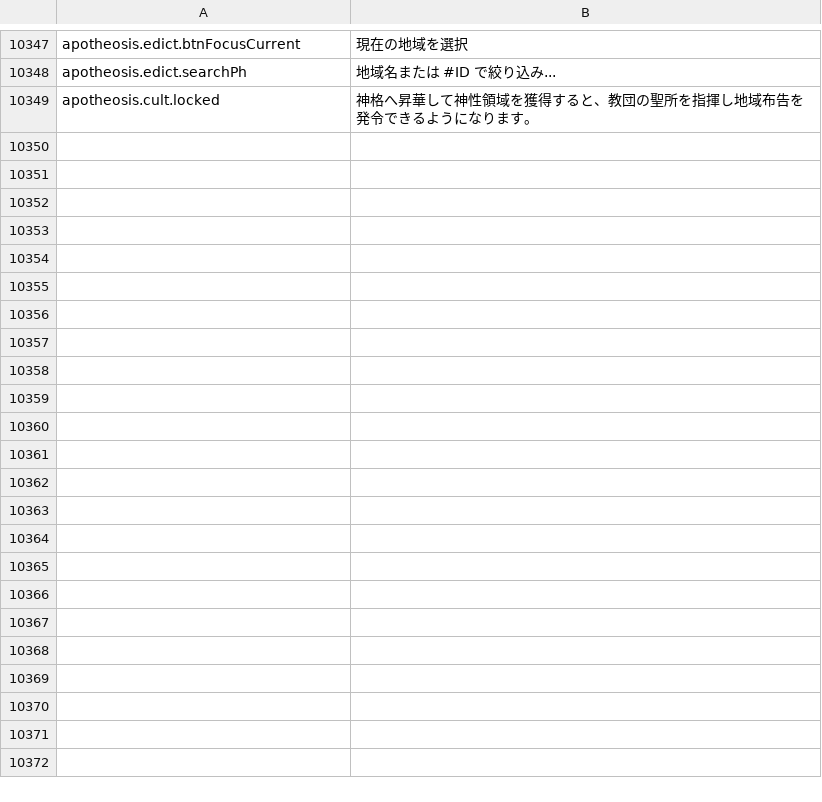
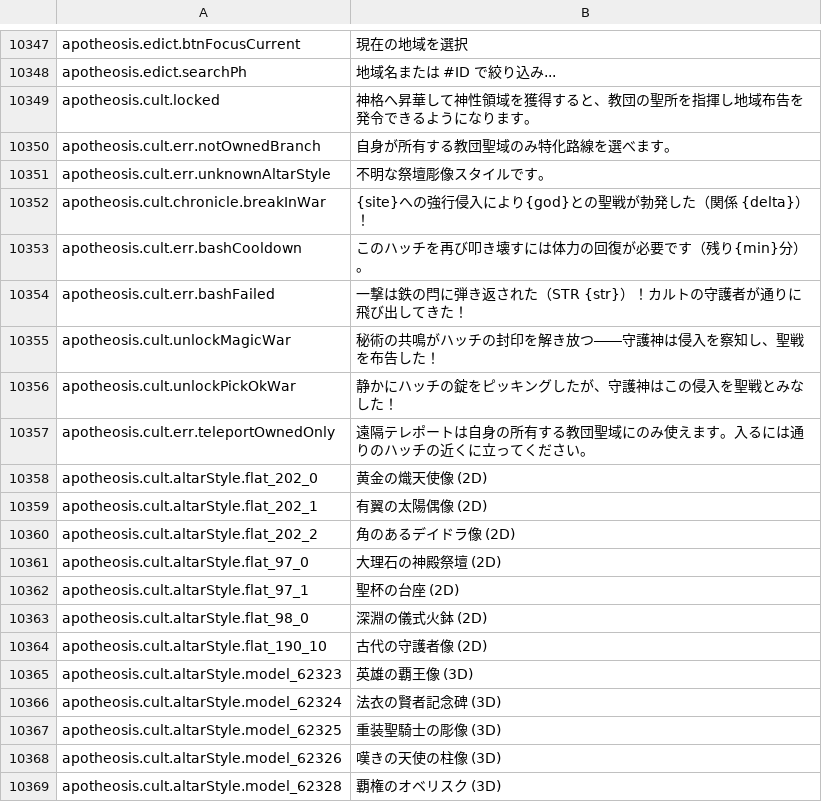
Before and after one commit to Chuz13/daggerfall-forever, a CSV file: locales/ja/Port_Strings.csv, drawn as a sheet; only a part is shown, gaps mark what is left out; the diff covers the shown part only; the diff names each change by its address in the sheet, - before the commit and + after, or states it on an @@ line.

```diff
--- a/locales/ja/Port_Strings.csv
+++ b/locales/ja/Port_Strings.csv
+row 10350: apotheosis.cult.err.notOwnedBranch | 自身が所有する教団聖域のみ特化路線を選べます。
+row 10351: apotheosis.cult.err.unknownAltarStyle | 不明な祭壇彫像スタイルです。
+row 10352: apotheosis.cult.chronicle.breakInWar | {site}への強行侵入により{god}との聖戦が勃発した（関係 {delta}）！
+row 10353: apotheosis.cult.err.bashCooldown | このハッチを再び叩き壊すには体力の回復が必要です（残り{min}分）。
+row 10354: apotheosis.cult.err.bashFailed | 一撃は鉄の閂に弾き返された（STR {str}）！カルトの守護者が通りに飛び出してきた！
+row 10355: apotheosis.cult.unlockMagicWar | 秘術の共鳴がハッチの封印を解き放つ――守護神は侵入を察知し、聖戦を布告した！
+row 10356: apotheosis.cult.unlockPickOkWar | 静かにハッチの錠をピッキングしたが、守護神はこの侵入を聖戦とみなした！
+row 10357: apotheosis.cult.err.teleportOwnedOnly | 遠隔テレポートは自身の所有する教団聖域にのみ使えます。入るには通りのハッチの近くに立ってください。
+row 10358: apotheosis.cult.altarStyle.flat_202_0 | 黄金の熾天使像 (2D)
+row 10359: apotheosis.cult.altarStyle.flat_202_1 | 有翼の太陽偶像 (2D)
+row 10360: apotheosis.cult.altarStyle.flat_202_2 | 角のあるデイドラ像 (2D)
+row 10361: apotheosis.cult.altarStyle.flat_97_0 | 大理石の神殿祭壇 (2D)
+row 10362: apotheosis.cult.altarStyle.flat_97_1 | 聖杯の台座 (2D)
+row 10363: apotheosis.cult.altarStyle.flat_98_0 | 深淵の儀式火鉢 (2D)
+row 10364: apotheosis.cult.altarStyle.flat_190_10 | 古代の守護者像 (2D)
+row 10365: apotheosis.cult.altarStyle.model_62323 | 英雄の覇王像 (3D)
+row 10366: apotheosis.cult.altarStyle.model_62324 | 法衣の賢者記念碑 (3D)
+row 10367: apotheosis.cult.altarStyle.model_62325 | 重装聖騎士の彫像 (3D)
+row 10368: apotheosis.cult.altarStyle.model_62326 | 嘆きの天使の柱像 (3D)
+row 10369: apotheosis.cult.altarStyle.model_62328 | 覇権のオベリスク (3D)
```
Also changed, not shown: 40 added rows and 12 edited cells elsewhere in this file, locales/fr/Port_Strings.csv, locales/hu/Port_Strings.csv, 36 other files.
